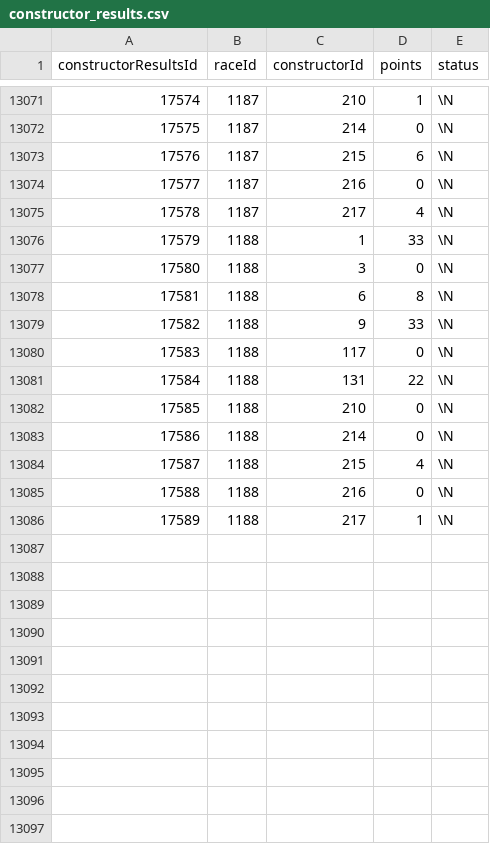
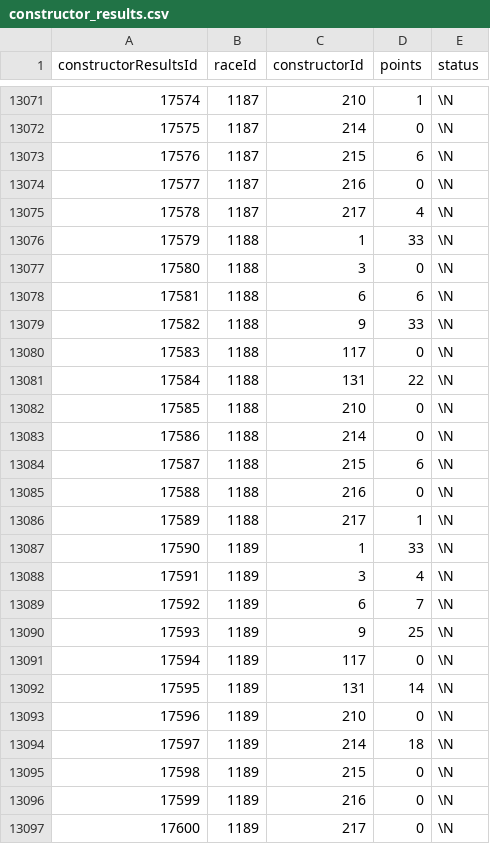
Before and after one commit to TracingInsights/RaceData, a CSV file: data/constructor_results.csv, drawn as a sheet; only a part is shown, gaps mark what is left out.

```diff
--- a/data/constructor_results.csv
+++ b/data/constructor_results.csv
@@ -13077,3 +13077,3 @@ constructorResultsId,raceId,constructorId,points,status
 17580,1188,3,0,\N
-17581,1188,6,8,\N
+17581,1188,6,6,\N
 17582,1188,9,33,\N
@@ -13083,4 +13083,15 @@ constructorResultsId,raceId,constructorId,points,status
 17586,1188,214,0,\N
-17587,1188,215,4,\N
+17587,1188,215,6,\N
 17588,1188,216,0,\N
 17589,1188,217,1,\N
+17590,1189,1,33,\N
+17591,1189,3,4,\N
+17592,1189,6,7,\N
+17593,1189,9,25,\N
+17594,1189,117,0,\N
+17595,1189,131,14,\N
+17596,1189,210,0,\N
+17597,1189,214,18,\N
+17598,1189,215,0,\N
+17599,1189,216,0,\N
+17600,1189,217,0,\N
```
Also changed, not shown: data/constructor_standings.csv, data/driver_standings.csv, 9 other files.
